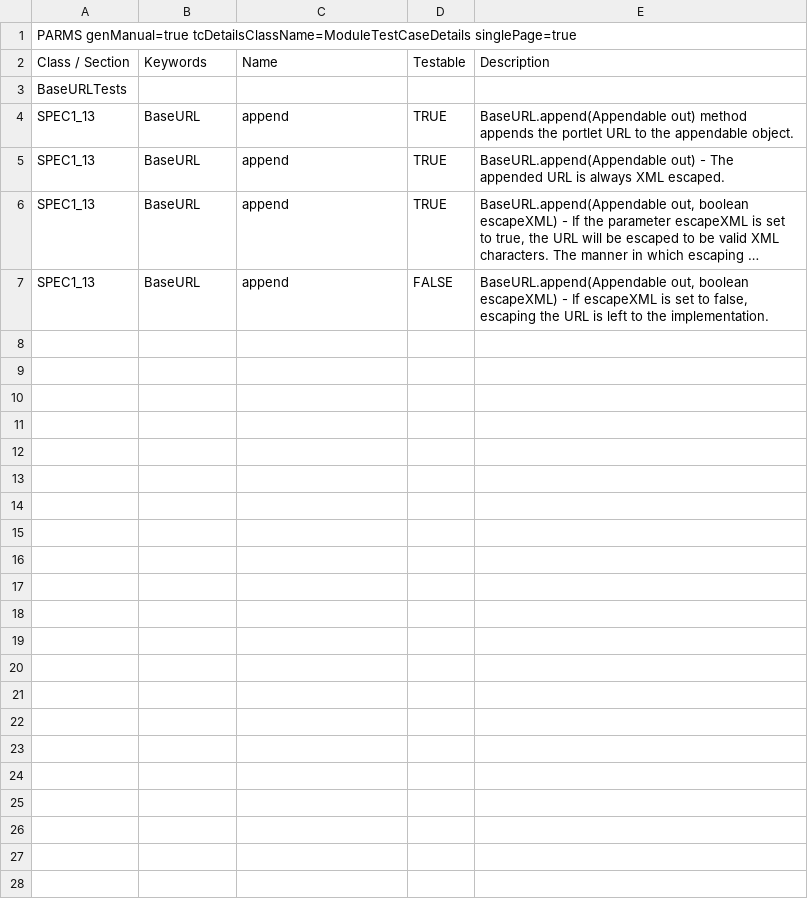
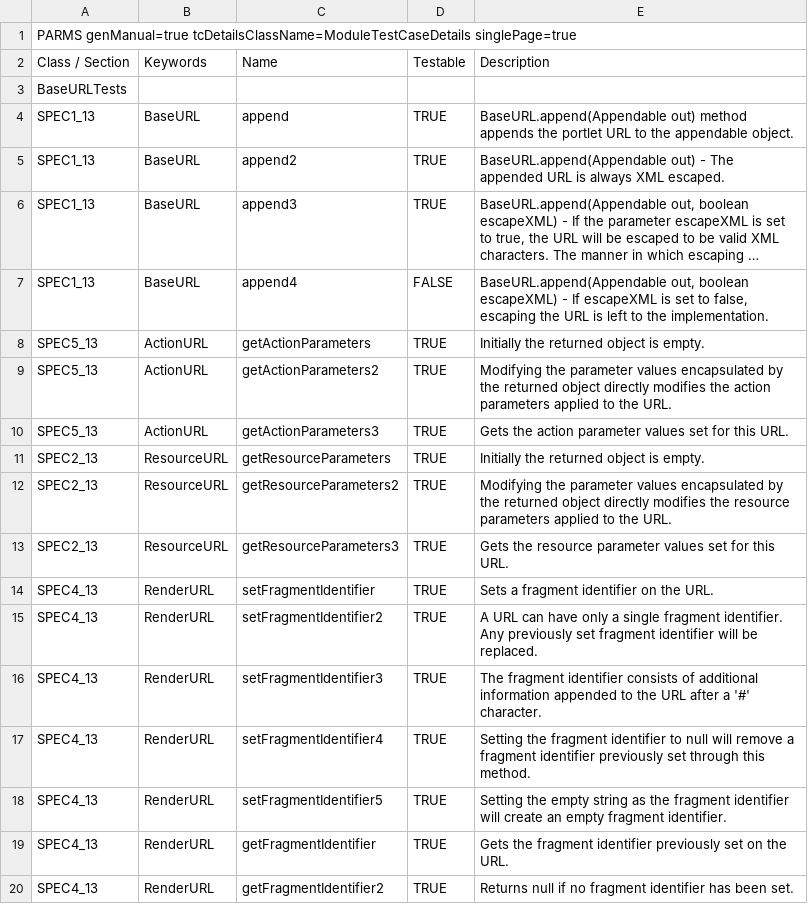
Before and after one commit to apache/portals-pluto, a CSV file: portlet-tck_3.0/V3URLTests/src/main/docs/ModuleAssertions.csv, drawn as a sheet; long unchanged cells end in …; the diff names each change by its address in the sheet, - before the commit and + after, or states it on an @@ line.

Commit message:
Updated the csv test case list for V3URLTests with the spec number from Portlet Spec 3.0 draft 2

```diff
--- a/portlet-tck_3.0/V3URLTests/src/main/docs/ModuleAssertions.csv
+++ b/portlet-tck_3.0/V3URLTests/src/main/docs/ModuleAssertions.csv
-C5: append
+C5: append2
-C6: append
+C6: append3
-C7: append
+C7: append4
+row 8: SPEC5_13 | ActionURL | getActionParameters | TRUE | Initially the returned object is empty.
+row 9: SPEC5_13 | ActionURL | getActionParameters2 | TRUE | Modifying the parameter values encapsulated by the returned object directly modifies the action parameters applied to the URL.
+row 10: SPEC5_13 | ActionURL | getActionParameters3 | TRUE | Gets the action parameter values set for this URL.
+row 11: SPEC2_13 | ResourceURL | getResourceParameters | TRUE | Initially the returned object is empty.
+row 12: SPEC2_13 | ResourceURL | getResourceParameters2 | TRUE | Modifying the parameter values encapsulated by the returned object directly modifies the resource parameters applied to the URL.
+row 13: SPEC2_13 | ResourceURL | getResourceParameters3 | TRUE | Gets the resource parameter values set for this URL.
+row 14: SPEC4_13 | RenderURL | setFragmentIdentifier | TRUE | Sets a fragment identifier on the URL.
+row 15: SPEC4_13 | RenderURL | setFragmentIdentifier2 | TRUE | A URL can have only a single fragment identifier. Any previously set fragment identifier will be replaced.
+row 16: SPEC4_13 | RenderURL | setFragmentIdentifier3 | TRUE | The fragment identifier consists of additional information appended to the URL after a '#' character.
+row 17: SPEC4_13 | RenderURL | setFragmentIdentifier4 | TRUE | Setting the fragment identifier to null will remove a fragment identifier previously set through this method.
+row 18: SPEC4_13 | RenderURL | setFragmentIdentifier5 | TRUE | Setting the empty string as the fragment identifier will create an empty fragment identifier.
+row 19: SPEC4_13 | RenderURL | getFragmentIdentifier | TRUE | Gets the fragment identifier previously set on the URL.
+row 20: SPEC4_13 | RenderURL | getFragmentIdentifier2 | TRUE | Returns null if no fragment identifier has been set.
```
Also changed, not shown: 1 other file.
